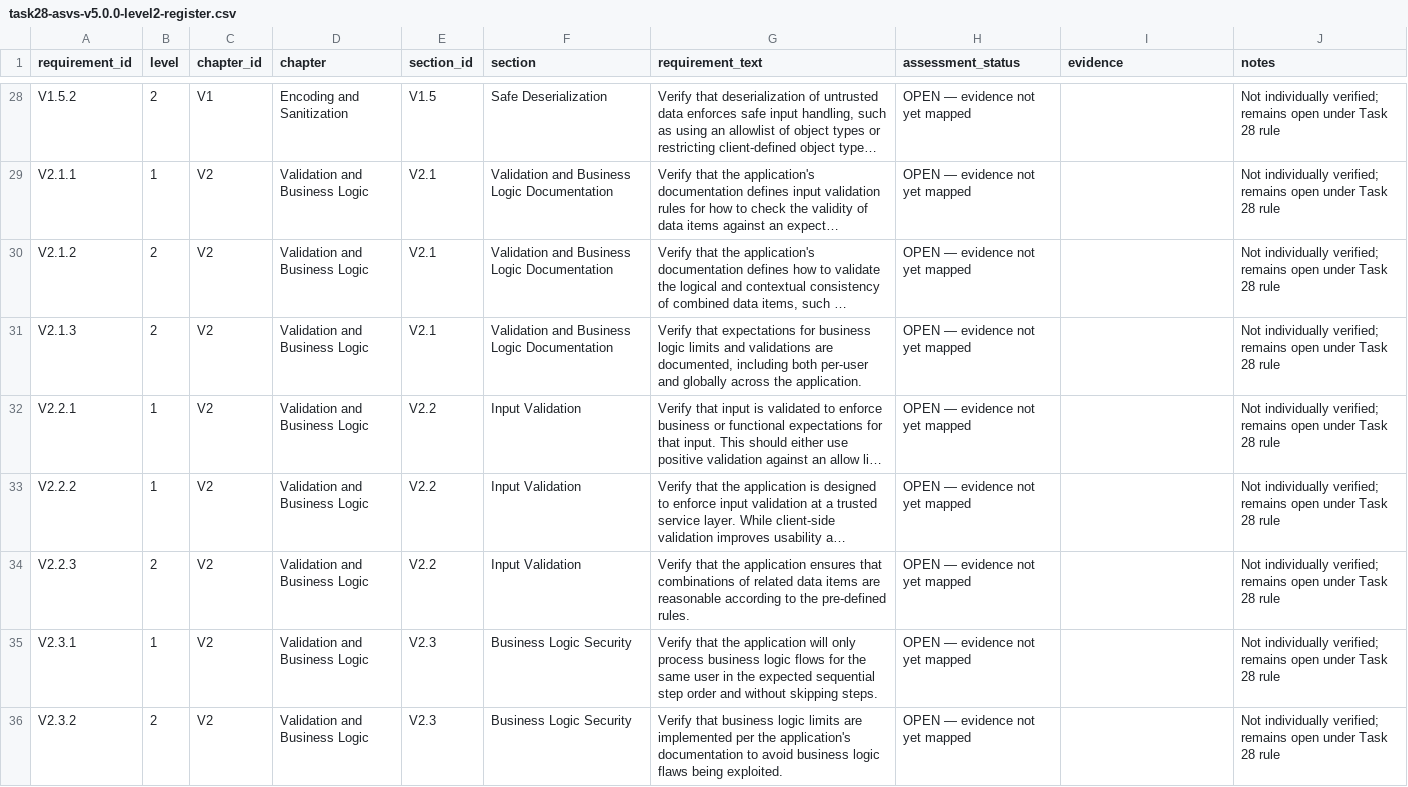
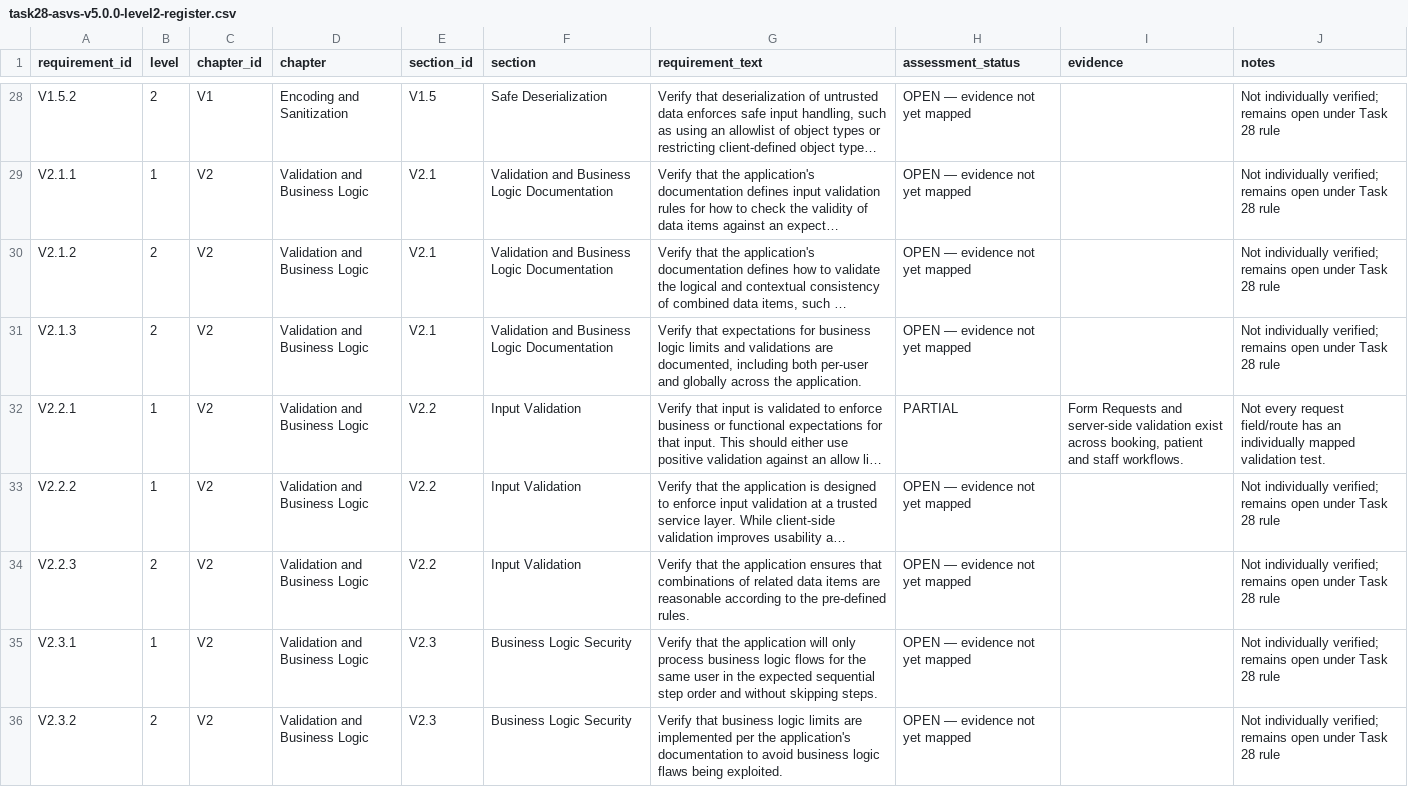
Before and after one commit to sepehrsamad1/kouhfar-dental, a CSV file: docs/security/task28-asvs-v5.0.0-level2-register.csv, drawn as a sheet; only a part is shown, gaps mark what is left out; long unchanged cells end in …; the diff covers the shown part only; the diff names each change by its address in the sheet, - before the commit and + after, or states it on an @@ line.

Commit message:
Map direct code/test evidence to applicable ASVS Level 2 controls

```diff
--- a/docs/security/task28-asvs-v5.0.0-level2-register.csv
+++ b/docs/security/task28-asvs-v5.0.0-level2-register.csv
-H32 (assessment_status): OPEN — evidence not yet mapped
+H32 (assessment_status): PARTIAL
-I32 (evidence): (empty)
+I32 (evidence): Form Requests and server-side validation exist across booking, patient and staff workflows.
-J32 (notes): Not individually verified; remains open under Task 28 rule
+J32 (notes): Not every request field/route has an individually mapped validation test.
```
Also changed, not shown: 153 edited cells elsewhere in this file.
